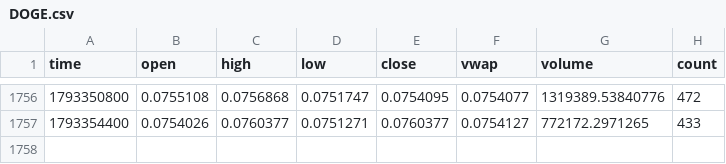
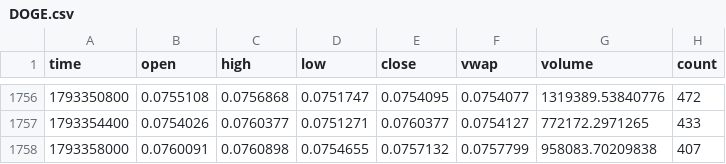
Before and after one commit to bookerfin-pixel/quantloop, a CSV file: state/candles/DOGE.csv, drawn as a sheet; only a part is shown, gaps mark what is left out; the diff names each change by its address in the sheet, - before the commit and + after, or states it on an @@ line.

```diff
--- a/state/candles/DOGE.csv
+++ b/state/candles/DOGE.csv
+row 1758: 1793358000 | 0.0760091 | 0.0760898 | 0.0754655 | 0.0757132 | 0.0757799 | 958083.70209838 | 407
```
Also changed, not shown: state/candles/ADA.csv, state/candles/ETH.csv, 23 other files.
